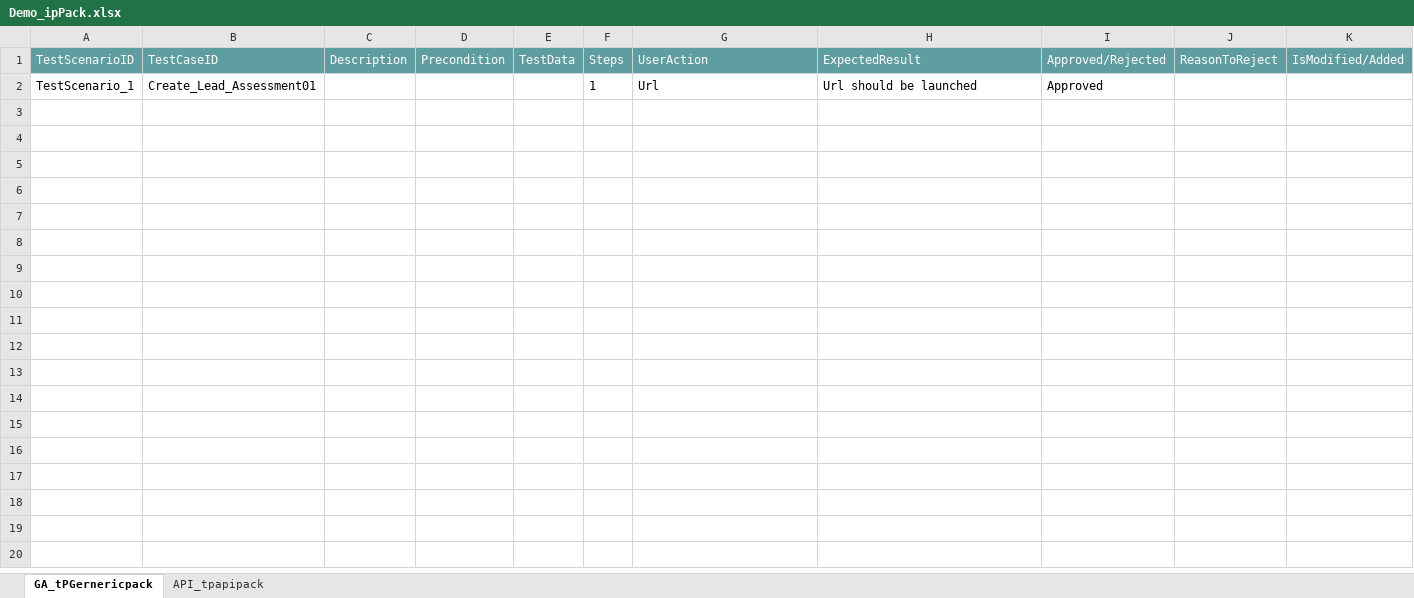
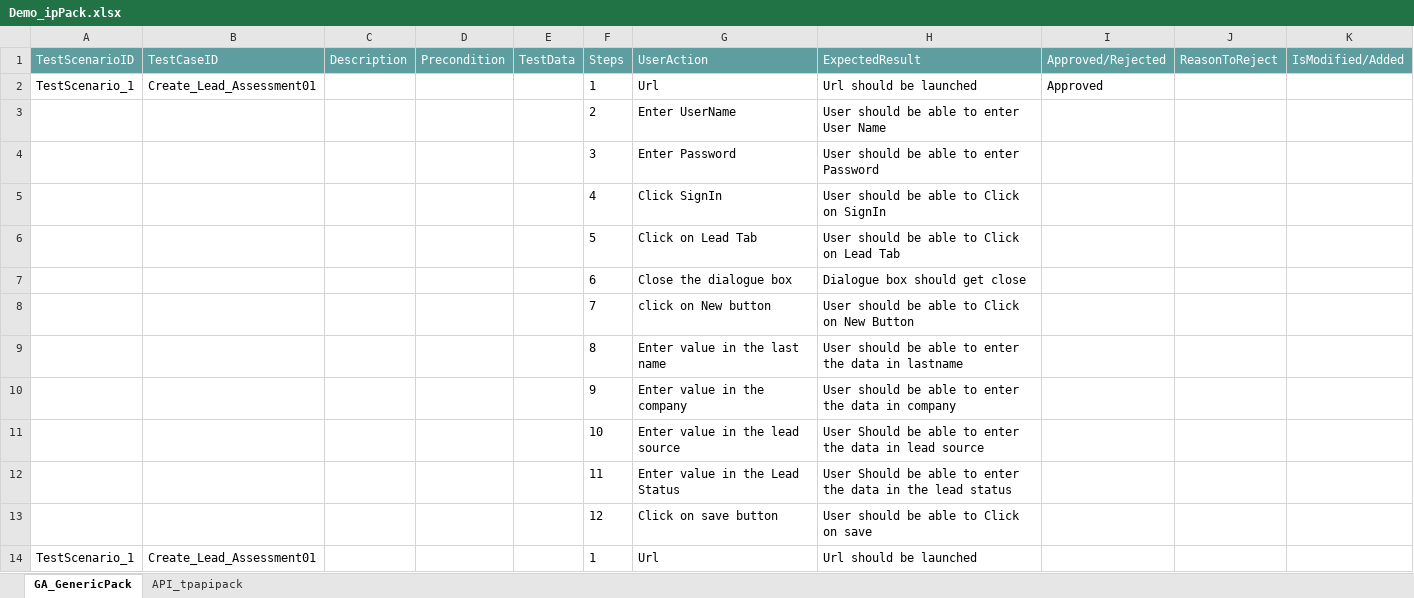
Before and after one commit to ShaikMohamedIrfan/IPtest1, an Excel workbook: Demo_ipPack.xlsx, sheet GA_GenericPack, drawn as a sheet; only a part is shown; values as stored, in another font and other column widths than the file's, no borders; table styles not drawn; the diff covers the shown part only; the diff names each change by its address in the sheet, - before the commit and + after, or states it on an @@ line.

Commit message:
Initial Commit for Verification of Test cases

```diff
--- a/Demo_ipPack.xlsx (sheet GA_GenericPack)
+++ b/Demo_ipPack.xlsx (sheet GA_GenericPack)
-sheet tab: GA_tPGernericpack
+sheet tab: GA_GenericPack
@@ row 3 unhidden:  |  |  |  |  | 2 | Enter UserName | User should be able to enter User Name @@
@@ row 4 unhidden:  |  |  |  |  | 3 | Enter Password | User should be able to enter Password @@
@@ row 5 unhidden:  |  |  |  |  | 4 | Click SignIn | User should be able to Click on SignIn @@
@@ row 6 unhidden:  |  |  |  |  | 5 | Click on Lead Tab | User should be able to Click on Lead Tab @@
@@ row 7 unhidden:  |  |  |  |  | 6 | Close the dialogue box | Dialogue box should get close @@
@@ row 8 unhidden:  |  |  |  |  | 7 | click on New button | User should be able to Click on New Button @@
@@ row 9 unhidden:  |  |  |  |  | 8 | Enter value in the last name | User should be able to enter the data in lastname @@
@@ row 10 unhidden:  |  |  |  |  | 9 | Enter value in the company | User should be able to enter the data in company @@
@@ row 11 unhidden:  |  |  |  |  | 10 | Enter value in the lead source | User Should be able to enter the data in lead source @@
@@ row 12 unhidden:  |  |  |  |  | 11 | Enter value in the Lead Status | User Should be able to enter the data in the lead status @@
@@ row 13 unhidden:  |  |  |  |  | 12 | Click on save button | User should be able to Click on save @@
+row 14: TestScenario_1 | Create_Lead_Assessment01 |  |  |  | 1 | Url | Url should be launched
```
Also changed, not shown: 11 hidden or unhidden rows elsewhere in this sheet, sheet API_tpapipack.
